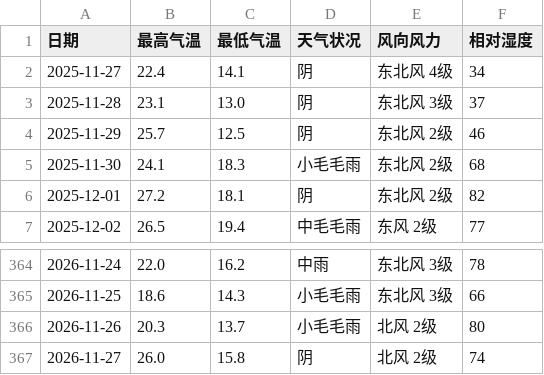
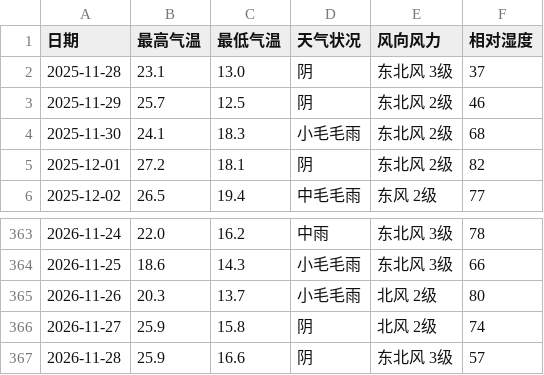
Before and after one commit to simida681/shenzhen-weather, a CSV file: data/shenzhen_weather.csv, drawn as a sheet; only a part is shown, gaps mark what is left out.

```diff
--- a/data/shenzhen_weather.csv
+++ b/data/shenzhen_weather.csv
@@ -1,3 +1,2 @@
 日期,最高气温,最低气温,天气状况,风向风力,相对湿度
-2025-11-27,22.4,14.1,阴,东北风 4级,34
 2025-11-28,23.1,13.0,阴,东北风 3级,37
@@ -366,2 +365,3 @@
 2026-11-26,20.3,13.7,小毛毛雨,北风 2级,80
-2026-11-27,26.0,15.8,阴,北风 2级,74
+2026-11-27,25.9,15.8,阴,北风 2级,74
+2026-11-28,25.9,16.6,阴,东北风 3级,57
```
Also changed, not shown: 5 other files.
